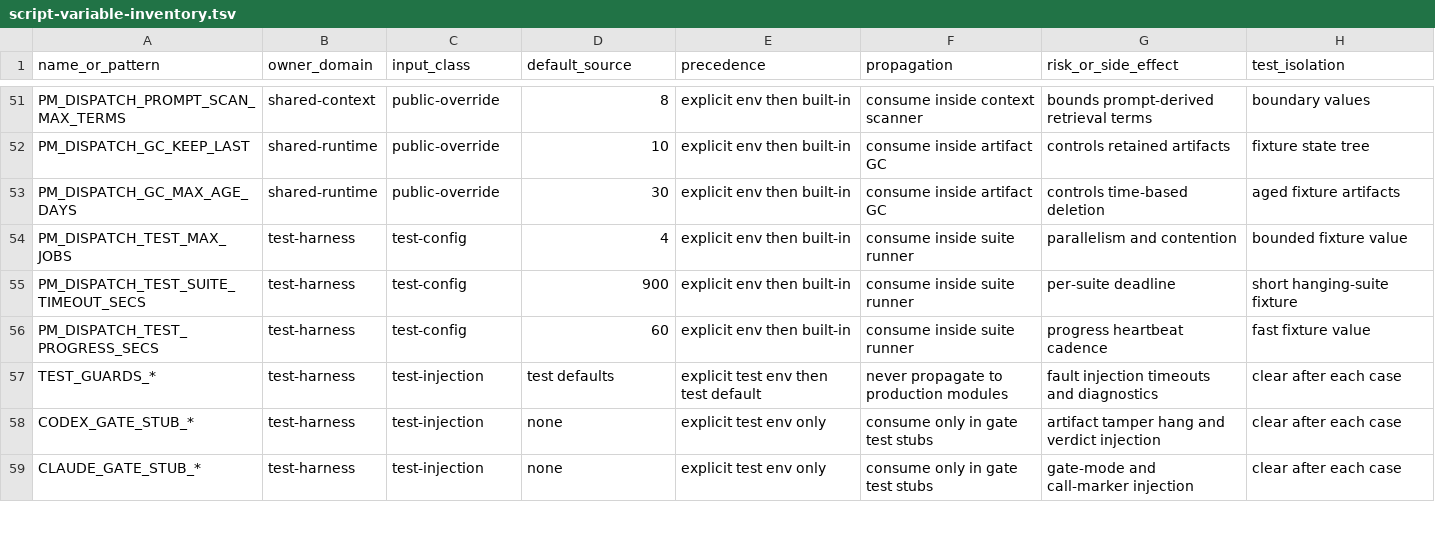
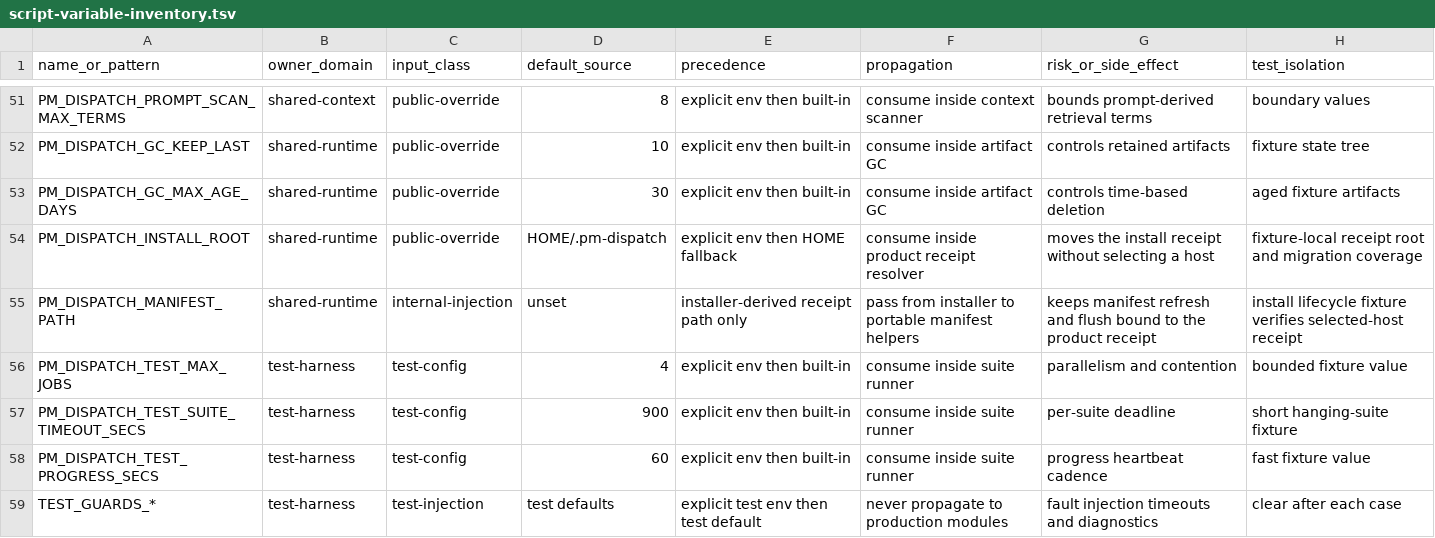
Before and after one commit to screenleon/pm-dispatch, a TSV file: docs/architecture/script-variable-inventory.tsv, drawn as a sheet; only a part is shown, gaps mark what is left out; the shorter side is filled out with more unchanged rows; the diff names each change by its address in the sheet, - before the commit and + after, or states it on an @@ line.

```diff
--- a/docs/architecture/script-variable-inventory.tsv
+++ b/docs/architecture/script-variable-inventory.tsv
+row 54: PM_DISPATCH_INSTALL_ROOT | shared-runtime | public-override | HOME/.pm-dispatch | explicit env then HOME fallback | consume inside product receipt resolver | moves the install receipt without selecting a host | fixture-local receipt root and migration coverage
+row 55: PM_DISPATCH_MANIFEST_PATH | shared-runtime | internal-injection | unset | installer-derived receipt path only | pass from installer to portable manifest helpers | keeps manifest refresh and flush bound to the product receipt | install lifecycle fixture verifies selected-host receipt
```
Also changed, not shown: docs/architecture/script-variable-consumers.tsv, 17 other files.
